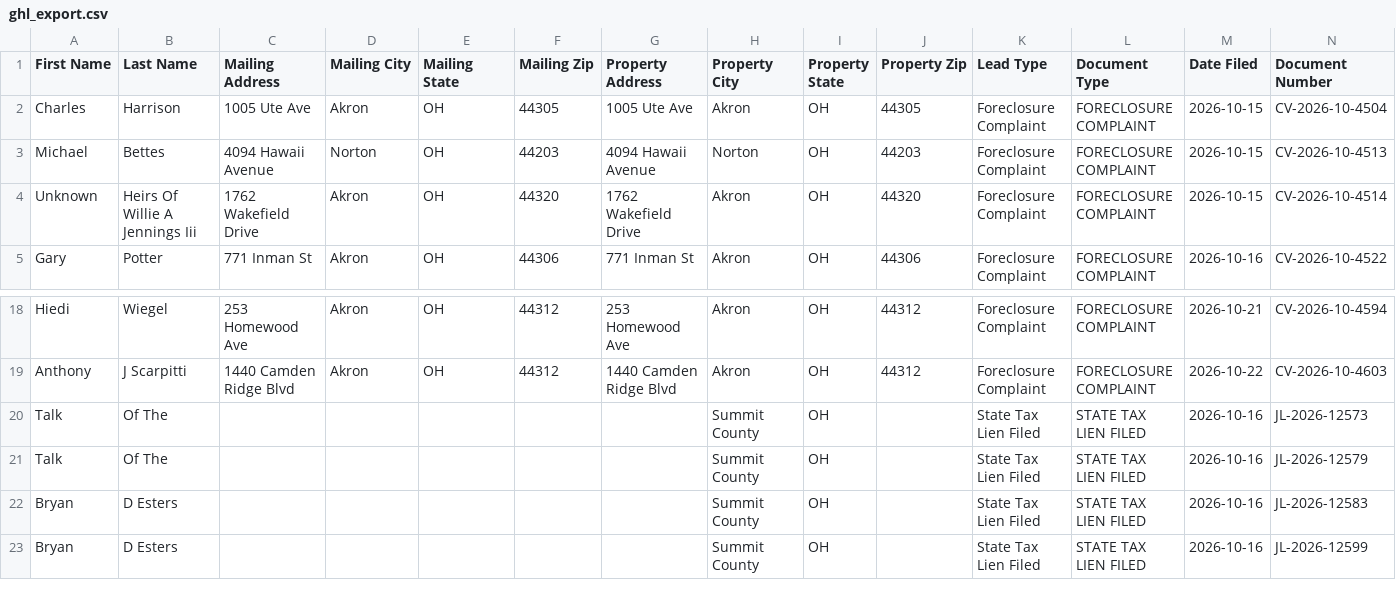
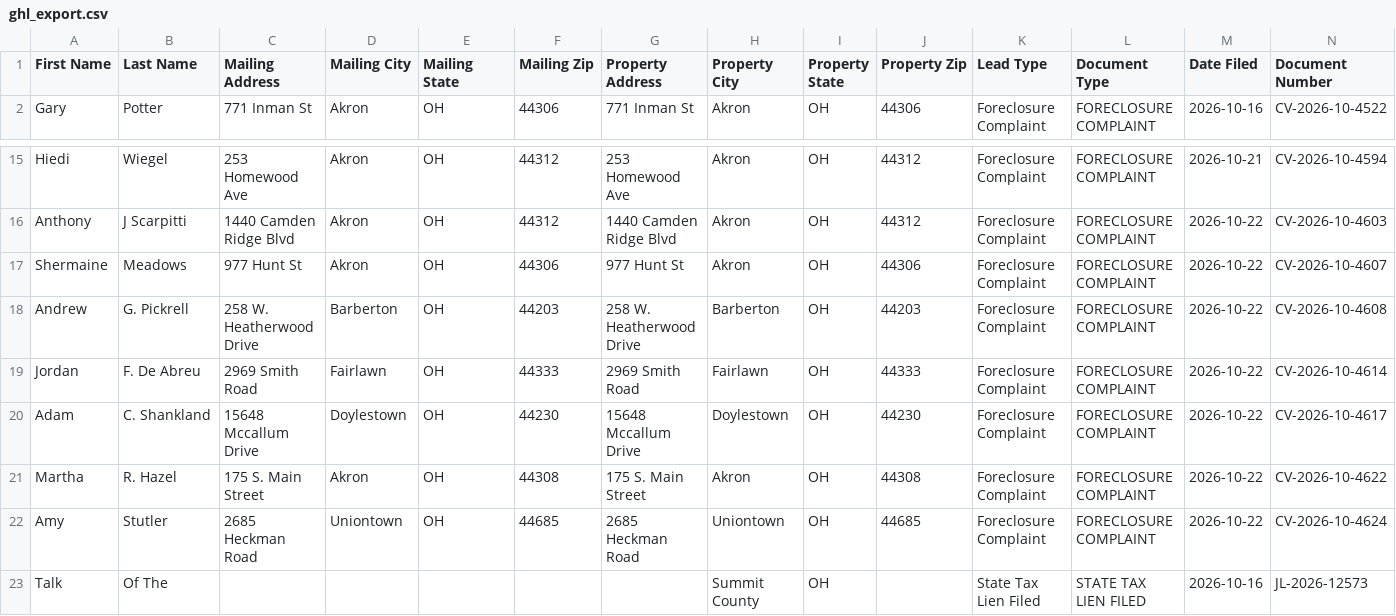
Before and after one commit to paulw3535/summit-leads, a CSV file: data/ghl_export.csv, drawn as a sheet; only a part is shown, gaps mark what is left out; the shorter side is filled out with more unchanged rows; removed rows and columns are numbered as before the commit, all else as after; rows hold the shown columns only; the diff names each change by its address in the sheet, - before the commit and + after, or states it on an @@ line.

```diff
--- a/data/ghl_export.csv
+++ b/data/ghl_export.csv
-row 2: Charles | Harrison | 1005 Ute Ave | Akron | OH | 44305 | 1005 Ute Ave | Akron | OH | 44305 | Foreclosure Complaint | FORECLOSURE COMPLAINT | 2026-10-15 | CV-2026-10-4504
-row 3: Michael | Bettes | 4094 Hawaii Avenue | Norton | OH | 44203 | 4094 Hawaii Avenue | Norton | OH | 44203 | Foreclosure Complaint | FORECLOSURE COMPLAINT | 2026-10-15 | CV-2026-10-4513
-row 4: Unknown | Heirs Of Willie A Jennings Iii | 1762 Wakefield Drive | Akron | OH | 44320 | 1762 Wakefield Drive | Akron | OH | 44320 | Foreclosure Complaint | FORECLOSURE COMPLAINT | 2026-10-15 | CV-2026-10-4514
+row 17: Shermaine | Meadows | 977 Hunt St | Akron | OH | 44306 | 977 Hunt St | Akron | OH | 44306 | Foreclosure Complaint | FORECLOSURE COMPLAINT | 2026-10-22 | CV-2026-10-4607
+row 18: Andrew | G. Pickrell | 258 W. Heatherwood Drive | Barberton | OH | 44203 | 258 W. Heatherwood Drive | Barberton | OH | 44203 | Foreclosure Complaint | FORECLOSURE COMPLAINT | 2026-10-22 | CV-2026-10-4608
+row 19: Jordan | F. De Abreu | 2969 Smith Road | Fairlawn | OH | 44333 | 2969 Smith Road | Fairlawn | OH | 44333 | Foreclosure Complaint | FORECLOSURE COMPLAINT | 2026-10-22 | CV-2026-10-4614
+row 20: Adam | C. Shankland | 15648 Mccallum Drive | Doylestown | OH | 44230 | 15648 Mccallum Drive | Doylestown | OH | 44230 | Foreclosure Complaint | FORECLOSURE COMPLAINT | 2026-10-22 | CV-2026-10-4617
+row 21: Martha | R. Hazel | 175 S. Main Street | Akron | OH | 44308 | 175 S. Main Street | Akron | OH | 44308 | Foreclosure Complaint | FORECLOSURE COMPLAINT | 2026-10-22 | CV-2026-10-4622
+row 22: Amy | Stutler | 2685 Heckman Road | Uniontown | OH | 44685 | 2685 Heckman Road | Uniontown | OH | 44685 | Foreclosure Complaint | FORECLOSURE COMPLAINT | 2026-10-22 | CV-2026-10-4624
```
Also changed, not shown: 2 other files.
